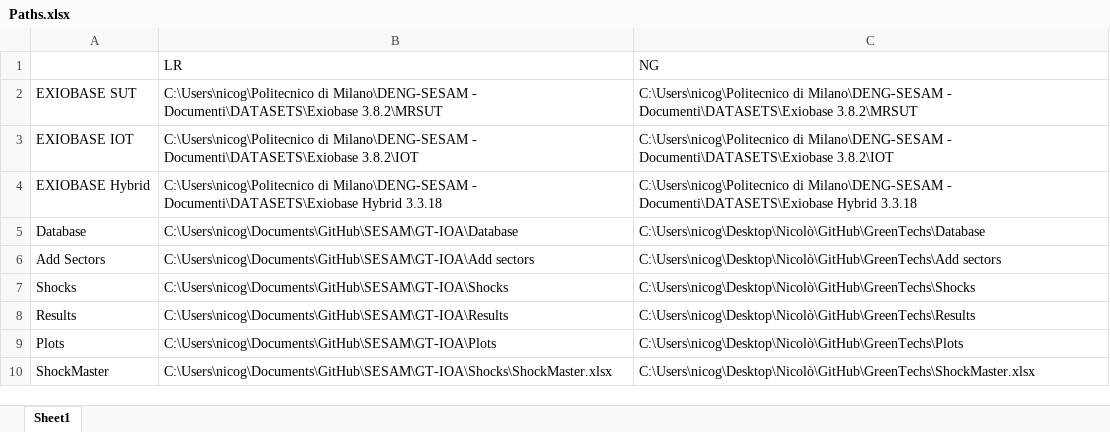
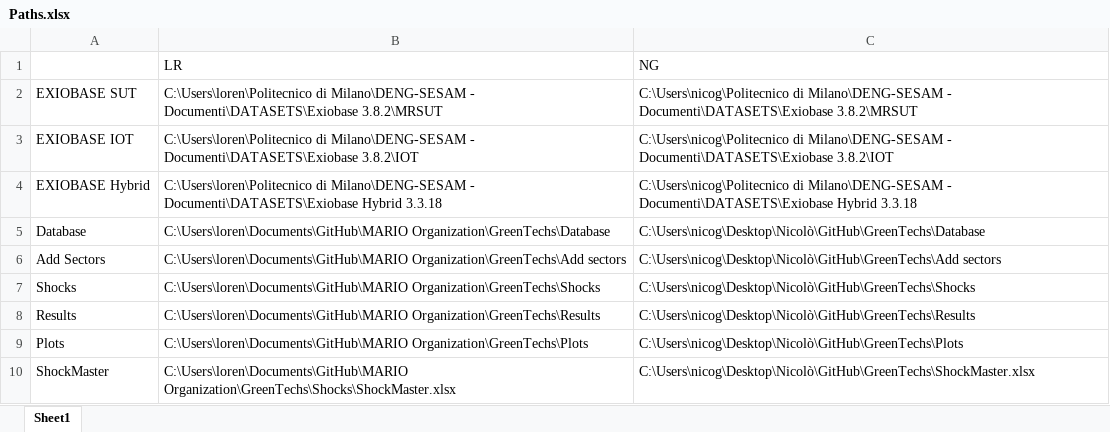
Before and after one commit to fcalabroni/GreenTechs, an Excel workbook: Paths.xlsx, sheet Sheet1, drawn as a sheet; values as stored, in another font and other column widths than the file's, no borders; the diff names each change by its address in the sheet, - before the commit and + after, or states it on an @@ line.

Commit message:
changed paths for LR

```diff
--- a/Paths.xlsx (sheet Sheet1)
+++ b/Paths.xlsx (sheet Sheet1)
-B2 (LR): C:\Users\nicog\Politecnico di Milano\DENG-SESAM…
+B2 (LR): C:\Users\loren\Politecnico di Milano\DENG-SESAM…
-B3 (LR): C:\Users\nicog\Politecnico di Milano\DENG-SESAM…
+B3 (LR): C:\Users\loren\Politecnico di Milano\DENG-SESAM…
-B4 (LR): C:\Users\nicog\Politecnico di Milano\DENG-SESAM…
+B4 (LR): C:\Users\loren\Politecnico di Milano\DENG-SESAM…
-B5 (LR): C:\Users\nicog\Documents\GitHub\SESAM\GT-IOA\Database
+B5 (LR): C:\Users\loren\Documents\GitHub\MARIO Organization\GreenTechs\Database
-B6 (LR): C:\Users\nicog\Documents\GitHub\SESAM\GT-IOA\Add sectors
+B6 (LR): C:\Users\loren\Documents\GitHub\MARIO Organization\GreenTechs\Add sectors
-B7 (LR): C:\Users\nicog\Documents\GitHub\SESAM\GT-IOA\Shocks
+B7 (LR): C:\Users\loren\Documents\GitHub\MARIO Organization\GreenTechs\Shocks
-B8 (LR): C:\Users\nicog\Documents\GitHub\SESAM\GT-IOA\Results
+B8 (LR): C:\Users\loren\Documents\GitHub\MARIO Organization\GreenTechs\Results
-B9 (LR): C:\Users\nicog\Documents\GitHub\SESAM\GT-IOA\Plots
+B9 (LR): C:\Users\loren\Documents\GitHub\MARIO Organization\GreenTechs\Plots
-B10 (LR): C:\Users\nicog\Documents\GitHub\SESAM\GT-IOA\Shocks\ShockMaster.xlsx
+B10 (LR): C:\Users\loren\Documents\GitHub\MARIO Organization\GreenTechs\Shocks\ShockMaster.xlsx
```
